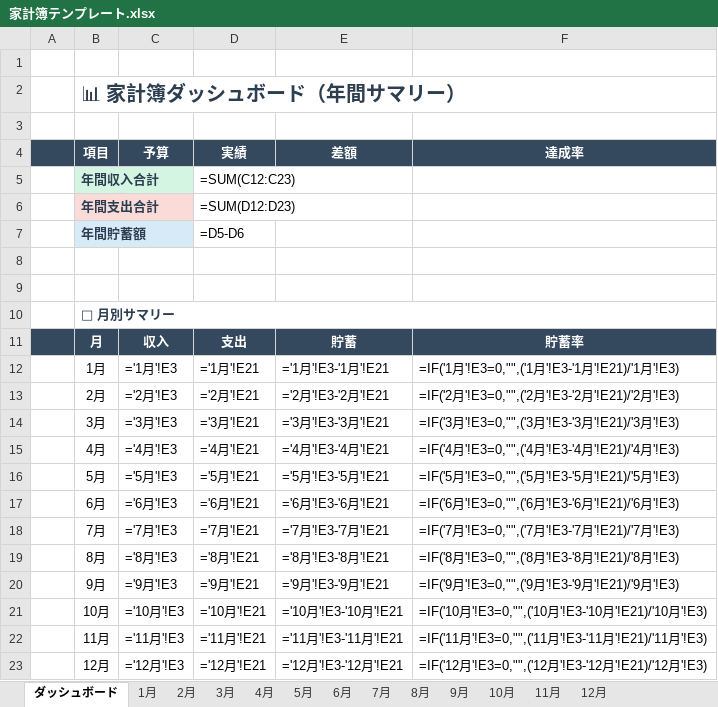
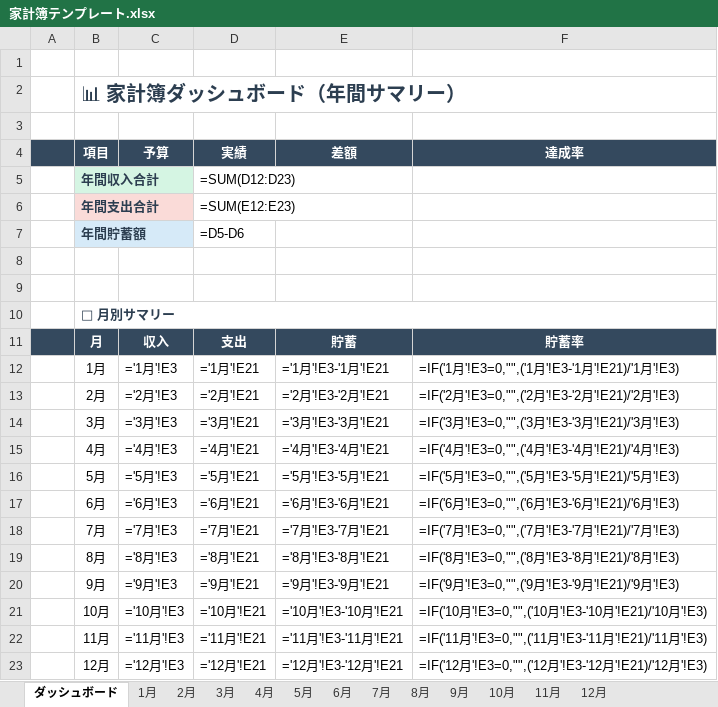
Before and after one commit to yyappyyy/app-cowork, an Excel workbook: household-budget-spreadsheet/家計簿テンプレート.xlsx, sheet ダッシュボード, drawn as a sheet; values as stored, in another font and other column widths than the file's, no borders; formulas without a stored value are shown as written; charts and pictures not drawn; the diff names each change by its address in the sheet, - before the commit and + after, or states it on an @@ line.

```diff
--- a/household-budget-spreadsheet/家計簿テンプレート.xlsx (sheet ダッシュボード)
+++ b/household-budget-spreadsheet/家計簿テンプレート.xlsx (sheet ダッシュボード)
-D5 (実績): =SUM(C12:C23)
+D5 (実績): =SUM(D12:D23)
-D6 (実績): =SUM(D12:D23)
+D6 (実績): =SUM(E12:E23)
```
Also changed, not shown: charts or pictures, 1 other file.
